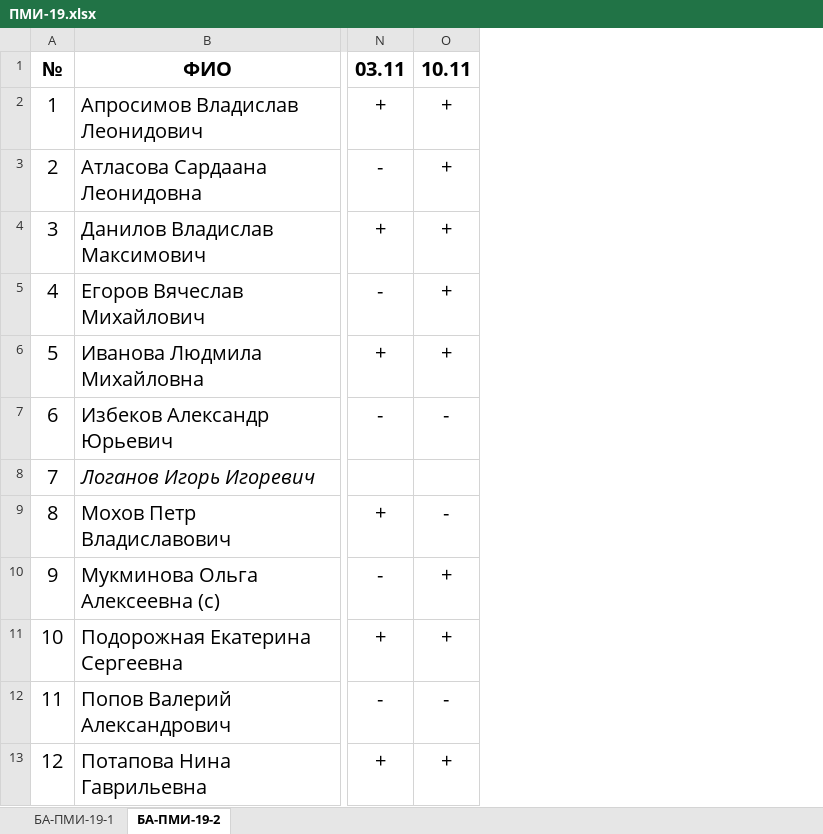
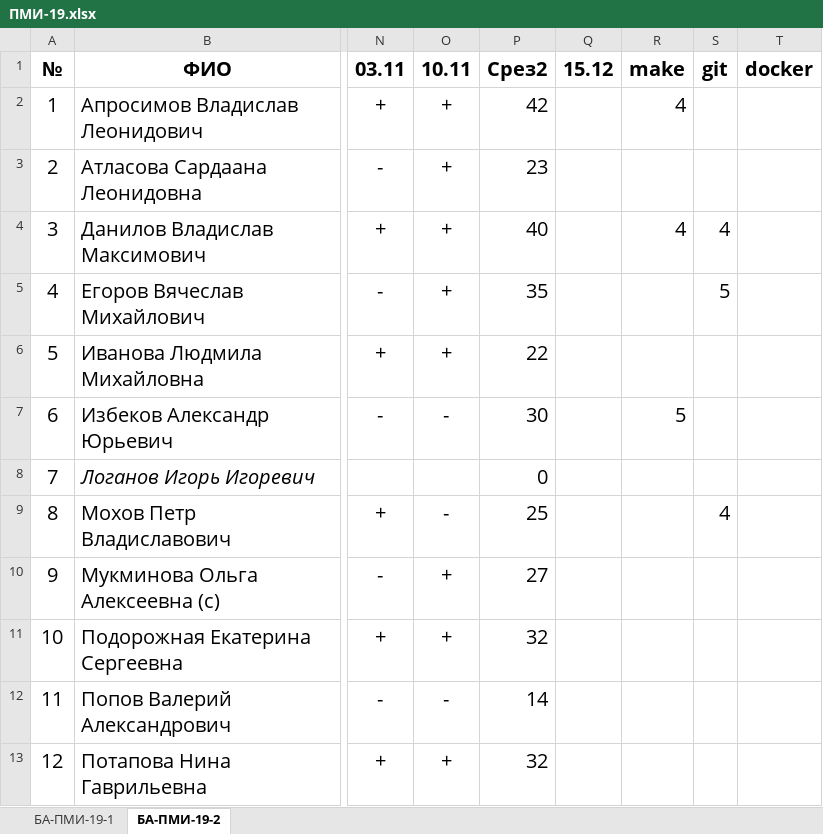
Before and after one commit to haska87/pm-19, an Excel workbook: ПМИ-19.xlsx, sheet БА-ПМИ-19-2, drawn as a sheet; only a part is shown, gaps mark what is left out; values as stored, in another font and other column widths than the file's, no borders; the diff names each change by its address in the sheet, - before the commit and + after, or states it on an @@ line.

```diff
--- a/ПМИ-19.xlsx (sheet БА-ПМИ-19-2)
+++ b/ПМИ-19.xlsx (sheet БА-ПМИ-19-2)
+column P, rows 1-13: Срез2 | 42 | 23 | 40 | 35 | 22 | 30 | 0 | 25 | 27 | 32 | 14 | 32
+column Q, row 1: 15.12
+column R, rows 1-7: make | 4 |  | 4 |  |  | 5
+column S, rows 1-9: git |  |  | 4 | 5 |  |  |  | 4
+column T, row 1: docker
```
Also changed, not shown: sheet БА-ПМИ-19-1, vedomost.pm19-1.xlsx, vedomost.pm19-2.xlsx, 1 other file.
